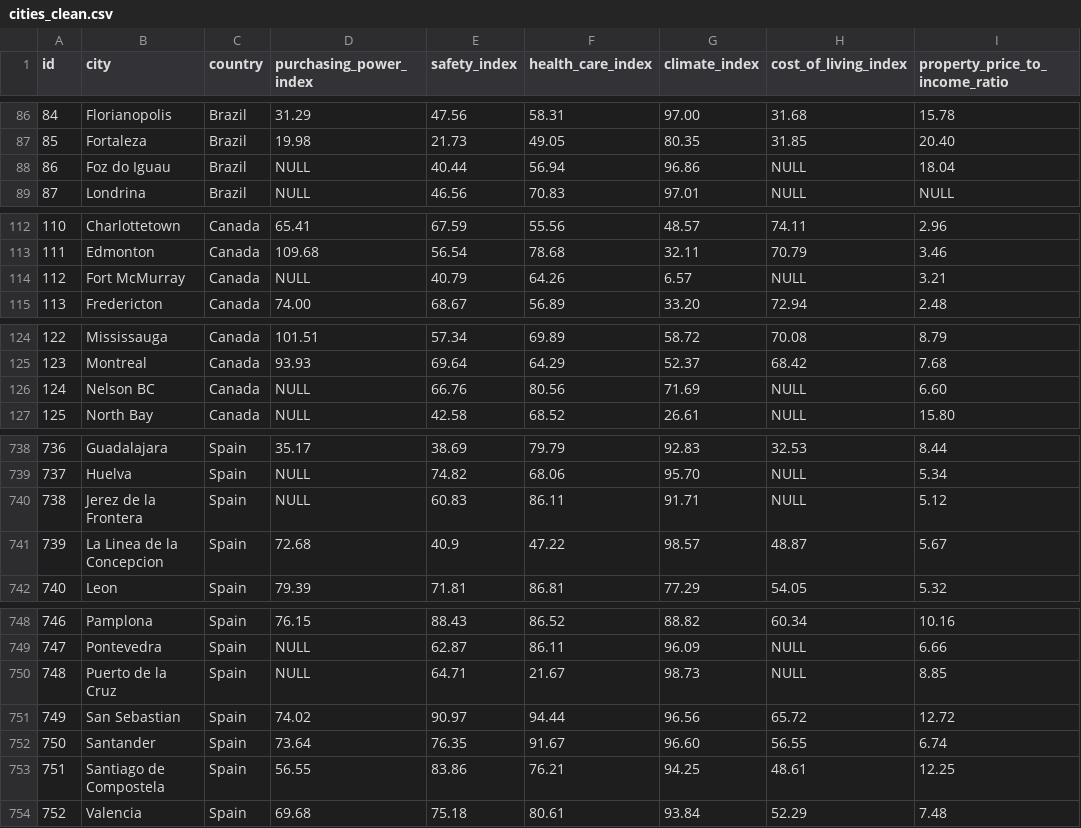
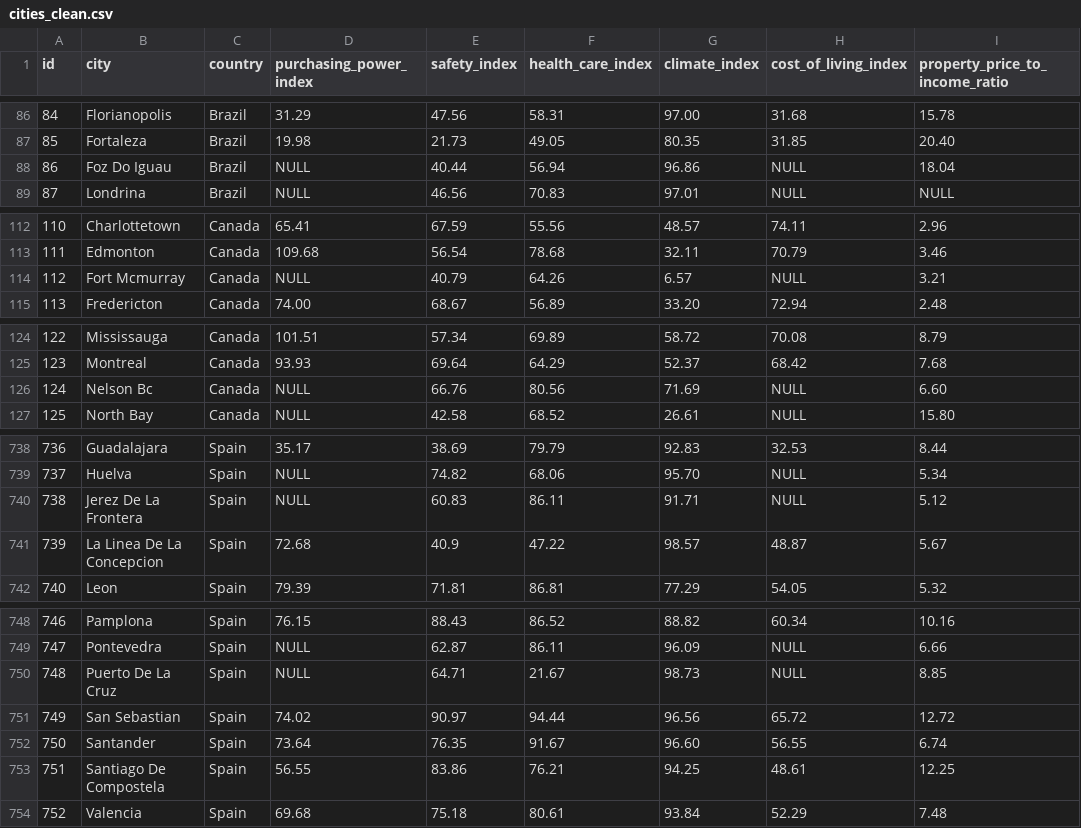
Before and after one commit to PicoloGroup/DB-FindMyMasters, a CSV file: data-version2/clean/cities_clean.csv, drawn as a sheet; only a part is shown, gaps mark what is left out; the diff covers the shown part only; the diff names each change by its address in the sheet, - before the commit and + after, or states it on an @@ line.

Commit message:
feat: start to clean master programs

```diff
--- a/data-version2/clean/cities_clean.csv
+++ b/data-version2/clean/cities_clean.csv
-B88 (city): Foz do Iguau
+B88 (city): Foz Do Iguau
-B114 (city): Fort McMurray
+B114 (city): Fort Mcmurray
-B126 (city): Nelson BC
+B126 (city): Nelson Bc
-B740 (city): Jerez de la Frontera
+B740 (city): Jerez De La Frontera
-B741 (city): La Linea de la Concepcion
+B741 (city): La Linea De La Concepcion
-B750 (city): Puerto de la Cruz
+B750 (city): Puerto De La Cruz
-B753 (city): Santiago de Compostela
+B753 (city): Santiago De Compostela
```
Also changed, not shown: 10 edited cells elsewhere in this file, 3 other files.
